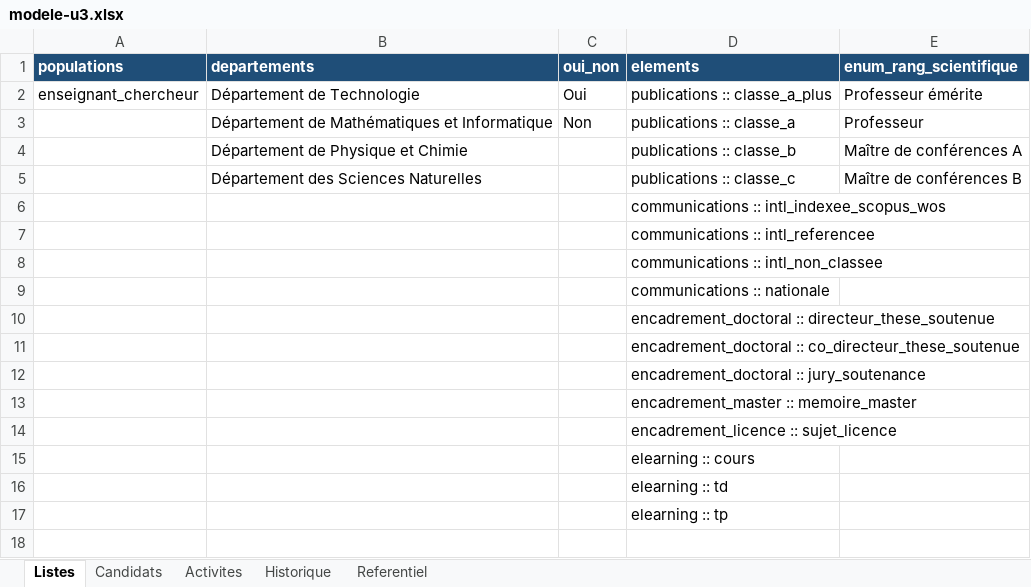
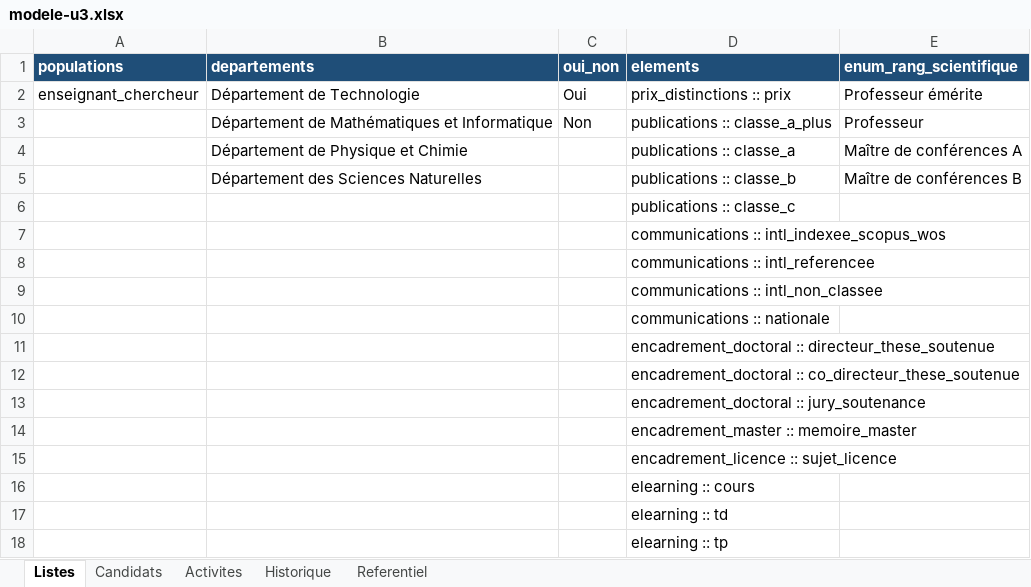
Before and after one commit to SamRepository/classement-stages, an Excel workbook: examples/enset/modele-u3.xlsx, sheet Listes, drawn as a sheet; values as stored, in another font and other column widths than the file's, no borders; the diff names each change by its address in the sheet, - before the commit and + after, or states it on an @@ line.

```diff
--- a/examples/enset/modele-u3.xlsx (sheet Listes)
+++ b/examples/enset/modele-u3.xlsx (sheet Listes)
-D2 (elements): publications :: classe_a_plus
+D2 (elements): prix_distinctions :: prix
-D3 (elements): publications :: classe_a
+D3 (elements): publications :: classe_a_plus
-D4 (elements): publications :: classe_b
+D4 (elements): publications :: classe_a
-D5 (elements): publications :: classe_c
+D5 (elements): publications :: classe_b
+row 6:  |  |  | publications :: classe_c
```
Also changed, not shown: sheet Candidats, sheet Referentiel, examples/enset/dossiers-u4.xlsx, examples/enset/modele-u1.xlsx, 17 other files.
